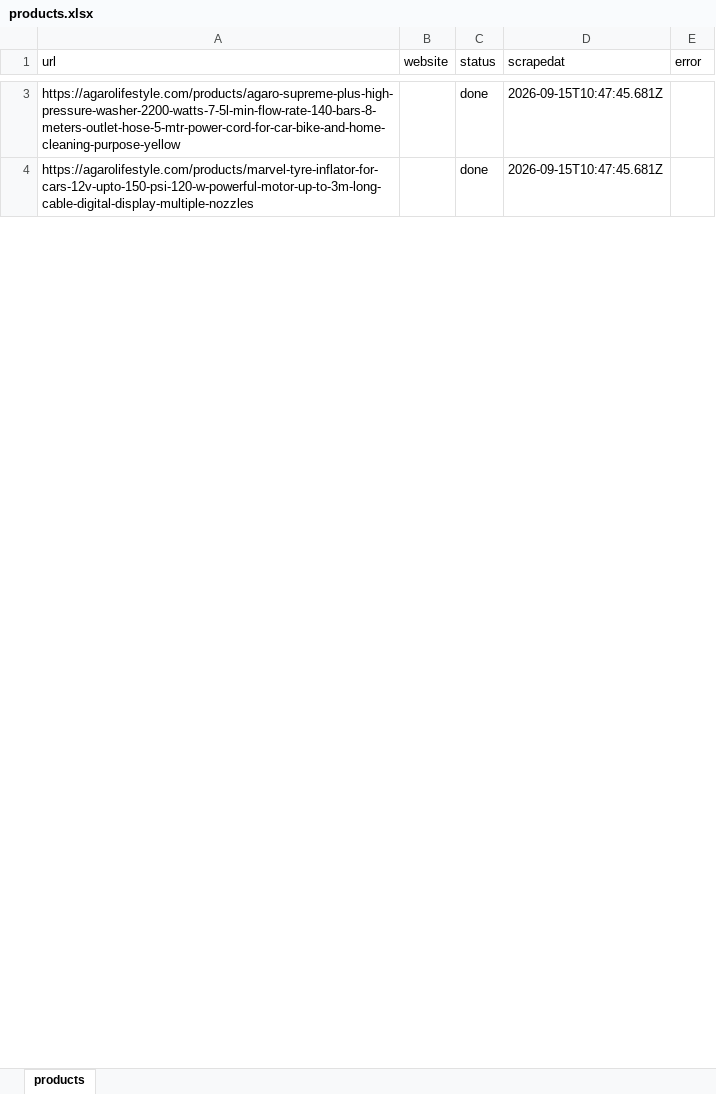
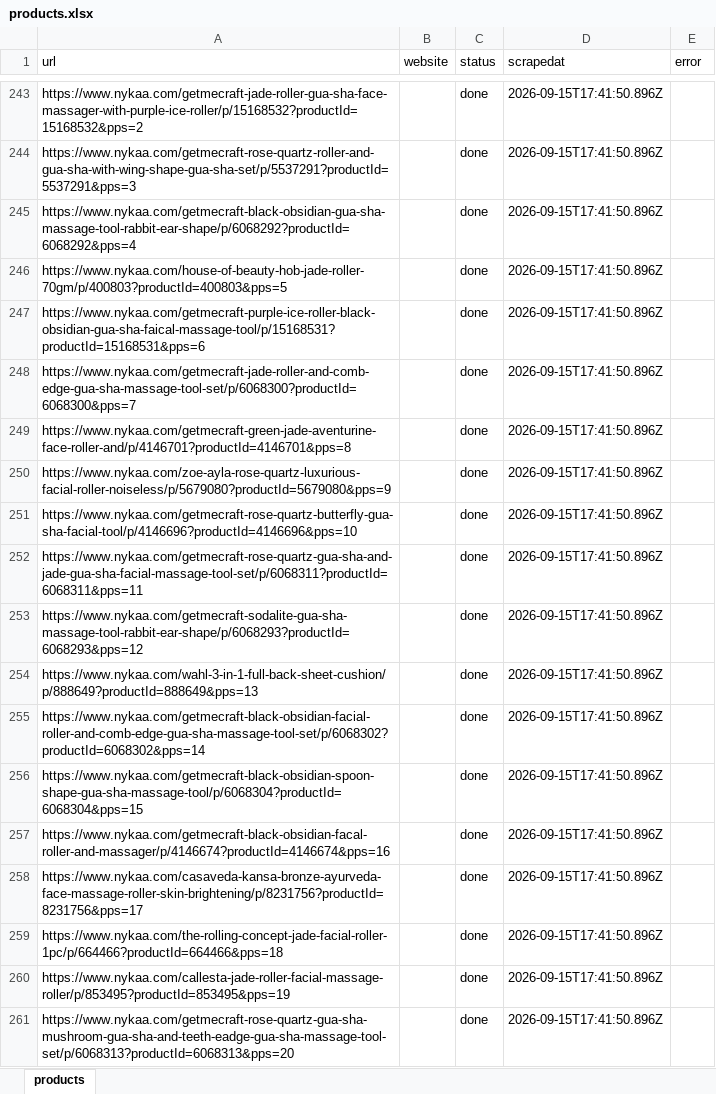
Before and after one commit to itSecurity01/webscrapi, an Excel workbook: input/products.xlsx, sheet products, drawn as a sheet; only a part is shown, gaps mark what is left out; values as stored, in another font and other column widths than the file's, no borders; addresses are those after the commit; the diff covers the shown part only; the diff names each change by its address in the sheet, - before the commit and + after, or states it on an @@ line.

```diff
--- a/input/products.xlsx (sheet products)
+++ b/input/products.xlsx (sheet products)
-A243 (url): https://agarolifestyle.com/products/agaro-supreme-plus-high-pressure-washer-2200-watts-7-5l-min-flow-rate-140-bars-8-meters-outlet-hose-5-mtr-power-cord-for-car-bike-and-home-cleaning-purpose-yellow
+A243 (url): https://www.nykaa.com/getmecraft-jade-roller-gua-sha-face-massager-with-purple-ice-roller/p/15168532?productId=15168532&pps=2
-D243 (scrapedat): 2026-09-15T10:47:45.681Z
+D243 (scrapedat): 2026-09-15T17:41:50.896Z
+row 244: https://www.nykaa.com/getmecraft-rose-quartz-roller-and-gua-sha-with-wing-shape-gua-sha-set/p/5537291?productId=5537291&pps=3 |  | done | 2026-09-15T17:41:50.896Z
+row 245: https://www.nykaa.com/getmecraft-black-obsidian-gua-sha-massage-tool-rabbit-ear-shape/p/6068292?productId=6068292&pps=4 |  | done | 2026-09-15T17:41:50.896Z
+row 246: https://www.nykaa.com/house-of-beauty-hob-jade-roller-70gm/p/400803?productId=400803&pps=5 |  | done | 2026-09-15T17:41:50.896Z
+row 247: https://www.nykaa.com/getmecraft-purple-ice-roller-black-obsidian-gua-sha-faical-massage-tool/p/15168531?productId=15168531&pps=6 |  | done | 2026-09-15T17:41:50.896Z
+row 248: https://www.nykaa.com/getmecraft-jade-roller-and-comb-edge-gua-sha-massage-tool-set/p/6068300?productId=6068300&pps=7 |  | done | 2026-09-15T17:41:50.896Z
+row 249: https://www.nykaa.com/getmecraft-green-jade-aventurine-face-roller-and/p/4146701?productId=4146701&pps=8 |  | done | 2026-09-15T17:41:50.896Z
+row 250: https://www.nykaa.com/zoe-ayla-rose-quartz-luxurious-facial-roller-noiseless/p/5679080?productId=5679080&pps=9 |  | done | 2026-09-15T17:41:50.896Z
-A251 (url): https://agarolifestyle.com/products/marvel-tyre-inflator-for-cars-12v-upto-150-psi-120-w-powerful-motor-up-to-3m-long-cable-digital-display-multiple-nozzles
+A251 (url): https://www.nykaa.com/getmecraft-rose-quartz-butterfly-gua-sha-facial-tool/p/4146696?productId=4146696&pps=10
-D251 (scrapedat): 2026-09-15T10:47:45.681Z
+D251 (scrapedat): 2026-09-15T17:41:50.896Z
+row 252: https://www.nykaa.com/getmecraft-rose-quartz-gua-sha-and-jade-gua-sha-facial-massage-tool-set/p/6068311?productId=6068311&pps=11 |  | done | 2026-09-15T17:41:50.896Z
+row 253: https://www.nykaa.com/getmecraft-sodalite-gua-sha-massage-tool-rabbit-ear-shape/p/6068293?productId=6068293&pps=12 |  | done | 2026-09-15T17:41:50.896Z
+row 254: https://www.nykaa.com/wahl-3-in-1-full-back-sheet-cushion/p/888649?productId=888649&pps=13 |  | done | 2026-09-15T17:41:50.896Z
+row 255: https://www.nykaa.com/getmecraft-black-obsidian-facial-roller-and-comb-edge-gua-sha-massage-tool-set/p/6068302?productId=6068302&pps=14 |  | done | 2026-09-15T17:41:50.896Z
+row 256: https://www.nykaa.com/getmecraft-black-obsidian-spoon-shape-gua-sha-massage-tool/p/6068304?productId=6068304&pps=15 |  | done | 2026-09-15T17:41:50.896Z
+row 257: https://www.nykaa.com/getmecraft-black-obsidian-facal-roller-and-massager/p/4146674?productId=4146674&pps=16 |  | done | 2026-09-15T17:41:50.896Z
+row 258: https://www.nykaa.com/casaveda-kansa-bronze-ayurveda-face-massage-roller-skin-brightening/p/8231756?productId=8231756&pps=17 |  | done | 2026-09-15T17:41:50.896Z
+row 259: https://www.nykaa.com/the-rolling-concept-jade-facial-roller-1pc/p/664466?productId=664466&pps=18 |  | done | 2026-09-15T17:41:50.896Z
+row 260: https://www.nykaa.com/callesta-jade-roller-facial-massage-roller/p/853495?productId=853495&pps=19 |  | done | 2026-09-15T17:41:50.896Z
+row 261: https://www.nykaa.com/getmecraft-rose-quartz-gua-sha-mushroom-gua-sha-and-teeth-eadge-gua-sha-massage-tool-set/p/6068313?productId=6068313&pps=20 |  | done | 2026-09-15T17:41:50.896Z
```
Also changed, not shown: 292 added rows and 4 edited cells elsewhere in this sheet, 7 other files.
